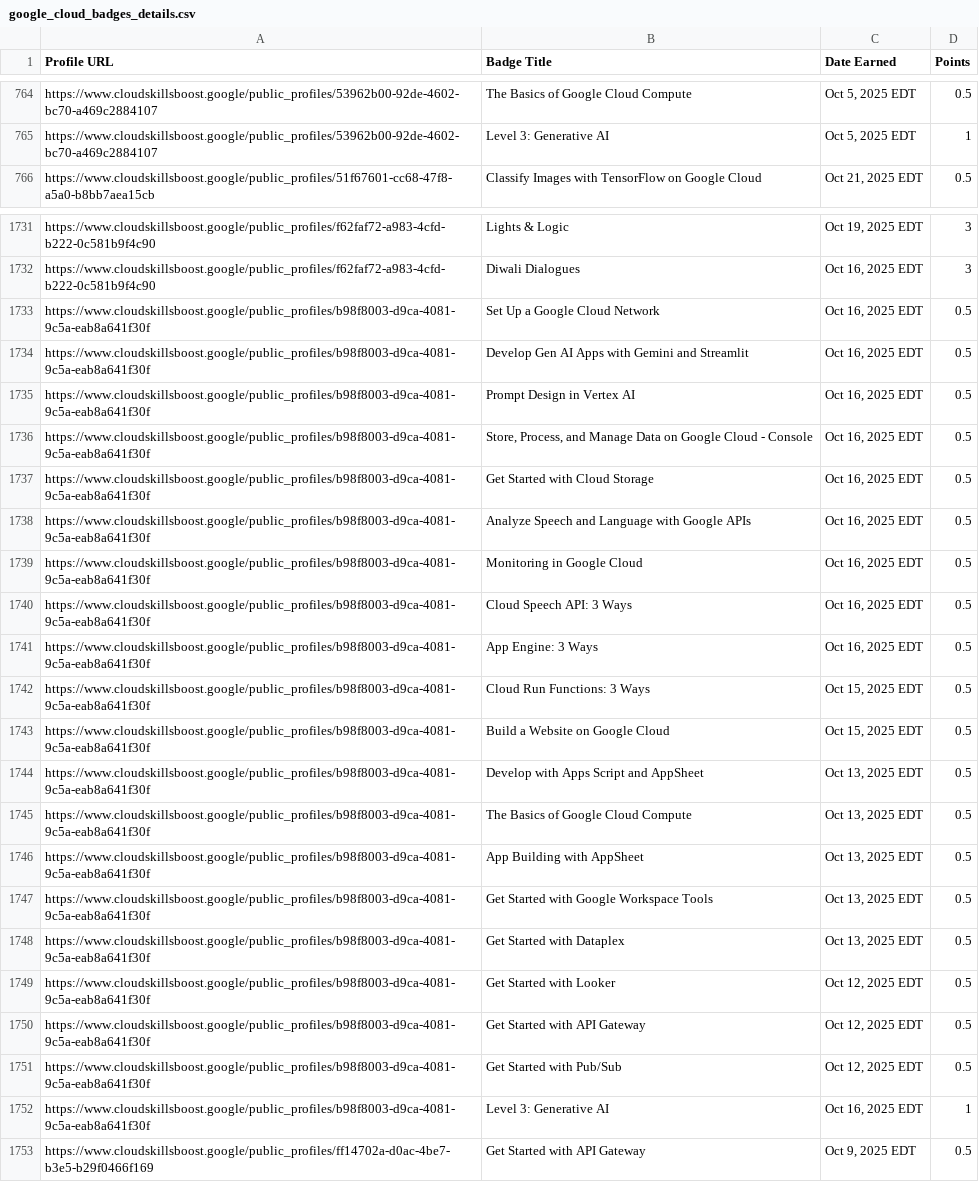
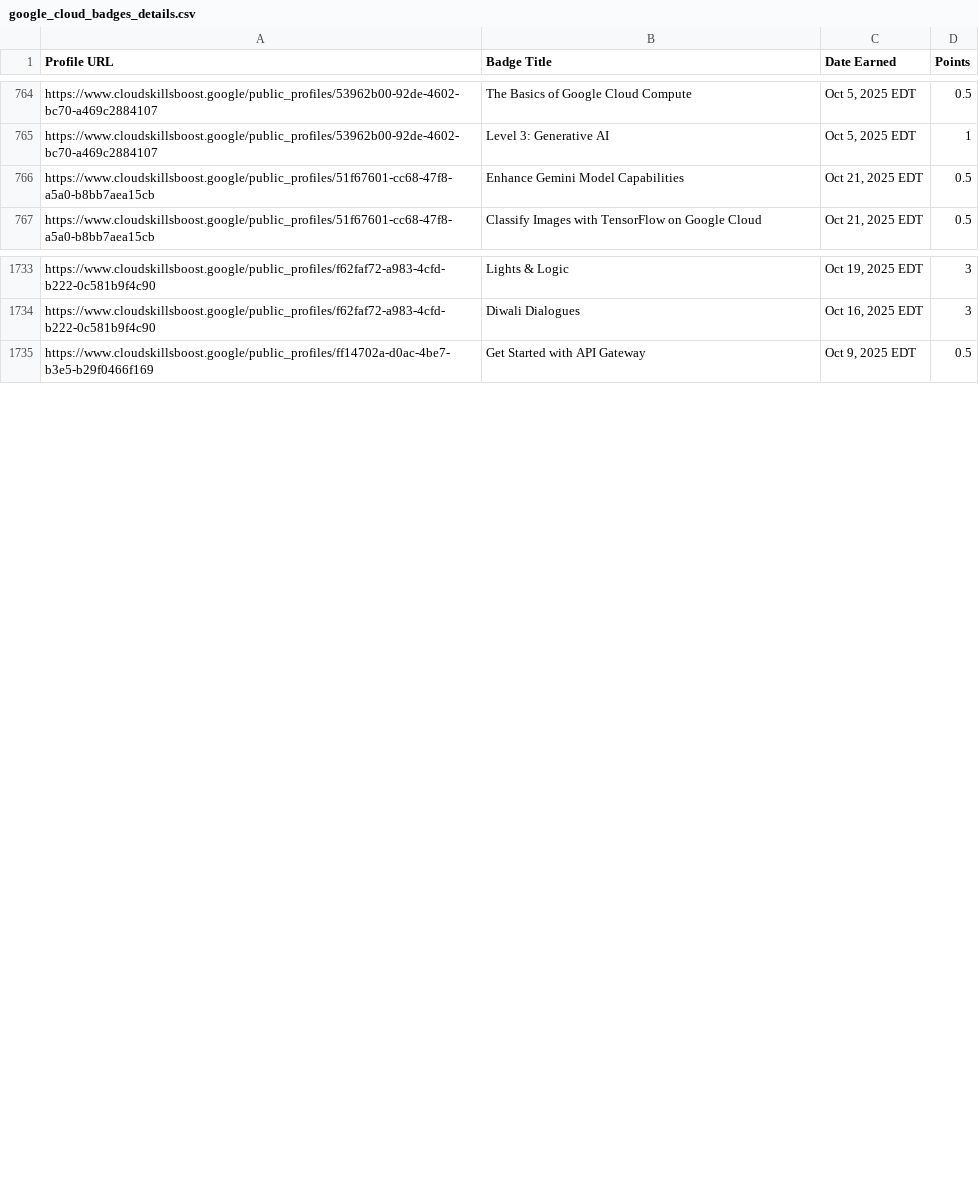
Before and after one commit to mohitsharmas97/leaderboard_gdg, a CSV file: google_cloud_badges_details.csv, drawn as a sheet; only a part is shown, gaps mark what is left out; the diff covers the shown part only.

```diff
--- a/google_cloud_badges_details.csv
+++ b/google_cloud_badges_details.csv
@@ -765,2 +765,3 @@ https://www.cloudskillsboost.google/public_profiles/53962b00-92de-4602-bc70-a469
 https://www.cloudskillsboost.google/public_profiles/53962b00-92de-4602-bc70-a469c2884107,Level 3: Generative AI,"Oct  5, 2025 EDT",1
+https://www.cloudskillsboost.google/public_profiles/51f67601-cc68-47f8-a5a0-b8bb7aea15cb,Enhance Gemini Model Capabilities,"Oct 21, 2025 EDT",0.5
 https://www.cloudskillsboost.google/public_profiles/51f67601-cc68-47f8-a5a0-b8bb7aea15cb,Classify Images with TensorFlow on Google Cloud,"Oct 21, 2025 EDT",0.5
@@ -1732,22 +1734,2 @@ https://www.cloudskillsboost.google/public_profiles/f62faf72-a983-4cfd-b222-0c58
 https://www.cloudskillsboost.google/public_profiles/f62faf72-a983-4cfd-b222-0c581b9f4c90,Diwali Dialogues,"Oct 16, 2025 EDT",3
-https://www.cloudskillsboost.google/public_profiles/b98f8003-d9ca-4081-9c5a-eab8a641f30f,Set Up a Google Cloud Network,"Oct 16, 2025 EDT",0.5
-https://www.cloudskillsboost.google/public_profiles/b98f8003-d9ca-4081-9c5a-eab8a641f30f,Develop Gen AI Apps with Gemini and Streamlit,"Oct 16, 2025 EDT",0.5
-https://www.cloudskillsboost.google/public_profiles/b98f8003-d9ca-4081-9c5a-eab8a641f30f,Prompt Design in Vertex AI,"Oct 16, 2025 EDT",0.5
-https://www.cloudskillsboost.google/public_profiles/b98f8003-d9ca-4081-9c5a-eab8a641f30f,"Store, Process, and Manage Data on Google Cloud - Console","Oct 16, 2025 EDT",0.5
-https://www.cloudskillsboost.google/public_profiles/b98f8003-d9ca-4081-9c5a-eab8a641f30f,Get Started with Cloud Storage,"Oct 16, 2025 EDT",0.5
-https://www.cloudskillsboost.google/public_profiles/b98f8003-d9ca-4081-9c5a-eab8a641f30f,Analyze Speech and Language with Google APIs,"Oct 16, 2025 EDT",0.5
-https://www.cloudskillsboost.google/public_profiles/b98f8003-d9ca-4081-9c5a-eab8a641f30f,Monitoring in Google Cloud,"Oct 16, 2025 EDT",0.5
-https://www.cloudskillsboost.google/public_profiles/b98f8003-d9ca-4081-9c5a-eab8a641f30f,Cloud Speech API: 3 Ways,"Oct 16, 2025 EDT",0.5
-https://www.cloudskillsboost.google/public_profiles/b98f8003-d9ca-4081-9c5a-eab8a641f30f,App Engine: 3 Ways,"Oct 16, 2025 EDT",0.5
-https://www.cloudskillsboost.google/public_profiles/b98f8003-d9ca-4081-9c5a-eab8a641f30f,Cloud Run Functions: 3 Ways,"Oct 15, 2025 EDT",0.5
-https://www.cloudskillsboost.google/public_profiles/b98f8003-d9ca-4081-9c5a-eab8a641f30f,Build a Website on Google Cloud,"Oct 15, 2025 EDT",0.5
-https://www.cloudskillsboost.google/public_profiles/b98f8003-d9ca-4081-9c5a-eab8a641f30f,Develop with Apps Script and AppSheet,"Oct 13, 2025 EDT",0.5
-https://www.cloudskillsboost.google/public_profiles/b98f8003-d9ca-4081-9c5a-eab8a641f30f,The Basics of Google Cloud Compute,"Oct 13, 2025 EDT",0.5
-https://www.cloudskillsboost.google/public_profiles/b98f8003-d9ca-4081-9c5a-eab8a641f30f,App Building with AppSheet,"Oct 13, 2025 EDT",0.5
-https://www.cloudskillsboost.google/public_profiles/b98f8003-d9ca-4081-9c5a-eab8a641f30f,Get Started with Google Workspace Tools,"Oct 13, 2025 EDT",0.5
-https://www.cloudskillsboost.google/public_profiles/b98f8003-d9ca-4081-9c5a-eab8a641f30f,Get Started with Dataplex,"Oct 13, 2025 EDT",0.5
-https://www.cloudskillsboost.google/public_profiles/b98f8003-d9ca-4081-9c5a-eab8a641f30f,Get Started with Looker,"Oct 12, 2025 EDT",0.5
-https://www.cloudskillsboost.google/public_profiles/b98f8003-d9ca-4081-9c5a-eab8a641f30f,Get Started with API Gateway,"Oct 12, 2025 EDT",0.5
-https://www.cloudskillsboost.google/public_profiles/b98f8003-d9ca-4081-9c5a-eab8a641f30f,Get Started with Pub/Sub,"Oct 12, 2025 EDT",0.5
-https://www.cloudskillsboost.google/public_profiles/b98f8003-d9ca-4081-9c5a-eab8a641f30f,Level 3: Generative AI,"Oct 16, 2025 EDT",1
 https://www.cloudskillsboost.google/public_profiles/ff14702a-d0ac-4be7-b3e5-b29f0466f169,Get Started with API Gateway,"Oct  9, 2025 EDT",0.5
```
Also changed, not shown: 3 added rows and 16 edited cells elsewhere in this file, progress_data.csv.
